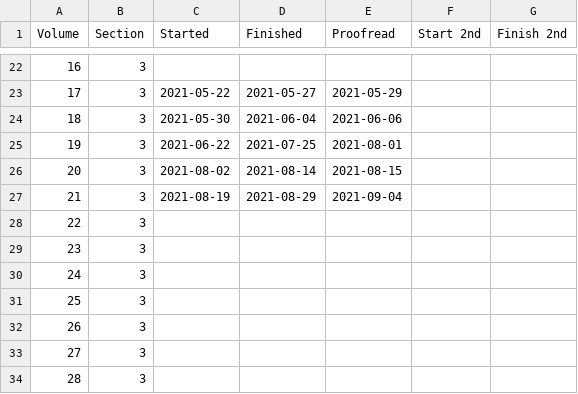
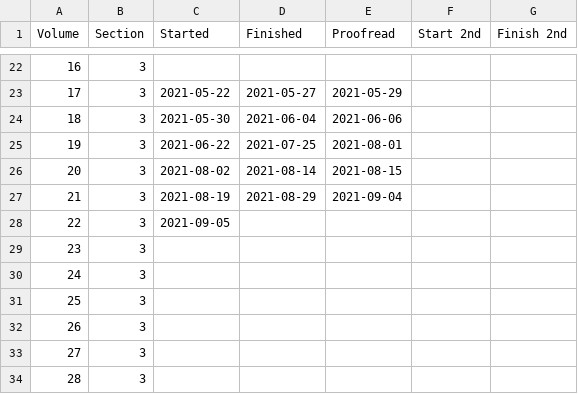
Before and after one commit to JimFowler/books, a CSV file: Books20/Data/AAA/aaa_dates.csv, drawn as a sheet; only a part is shown, gaps mark what is left out.

Commit message:
Started AAA 22
 On branch master

 Changes to be committed:
	new file:   Books20/Data/AAA/aaa22_books.xml
	modified:   Books20/Data/AAA/aaa_dates.csv

```diff
--- a/Books20/Data/AAA/aaa_dates.csv
+++ b/Books20/Data/AAA/aaa_dates.csv
@@ -27,3 +27,3 @@ Volume, Section, Started,    Finished, Proofread, Start 2nd, Finish 2nd
  21,      3,    2021-08-19, 2021-08-29, 2021-09-04, ,
- 22,      3,    , , , ,
+ 22,      3,    2021-09-05, , , ,
  23,      3,    , , , ,
```
Also changed, not shown: 1 other file.
